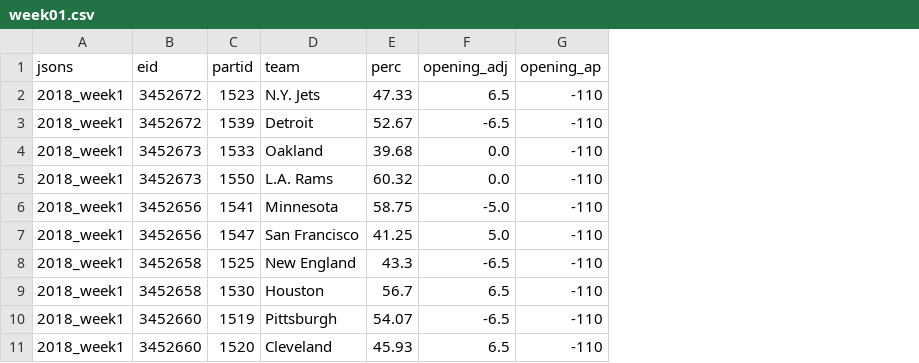
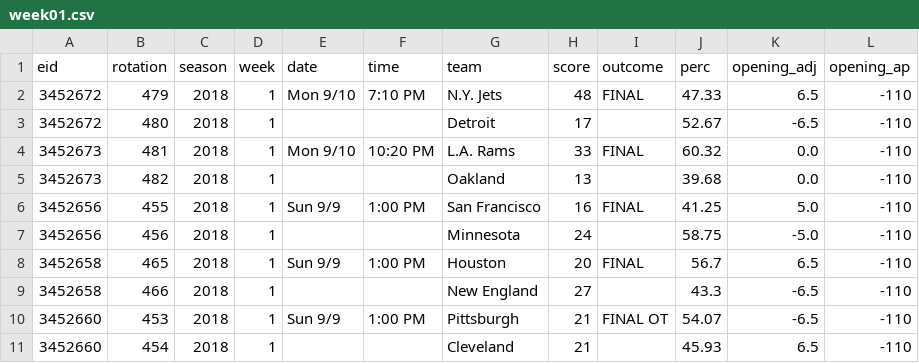
Before and after one commit to kcdavs/NFL_Perdiction_Model, a CSV file: odds/2018/week01.csv, drawn as a sheet; only a part is shown; removed rows and columns are numbered as before the commit, all else as after; the diff covers the shown part only; the diff names each change by its address in the sheet, - before the commit and + after, or states it on an @@ line.

Commit message:
Add odds for 2018 week 1

```diff
--- a/odds/2018/week01.csv
+++ b/odds/2018/week01.csv
-column A (jsons), rows 2-4: all 2018_week1; row 6: 2018_week1; row 8: 2018_week1; rows 10-11: 2018_week1 | 2018_week1
-column C (partid), rows 2-4: 1523 | 1539 | 1533; row 6: 1541; row 8: 1525; rows 10-11: 1519 | 1520
+column B (rotation), rows 2-3: 479 | 480; row 5: 482; row 7: 456; rows 9-11: 466 | 453 | 454
+column C (season), rows 2-3: 2018 | 2018; row 5: 2018; row 7: 2018; rows 9-11: all 2018
+column D (week), rows 2-3: 1 | 1; row 5: 1; row 7: 1; rows 9-11: all 1
+column E (date), row 2: Mon 9/10; row 10: Sun 9/9
+column F (time), row 2: 7:10 PM; row 10: 1:00 PM
+column H (score), rows 2-3: 48 | 17; row 5: 13; row 7: 24; rows 9-11: 27 | 21 | 21
+column I (outcome), row 2: FINAL; row 10: FINAL OT
@@ row 5 moved to row 4: 3452673 @@
@@ row 7 moved to row 6: 3452656 @@
@@ row 9 moved to row 8: 3452658 @@
```
Also changed, not shown: 5 moved rows elsewhere in this file.
